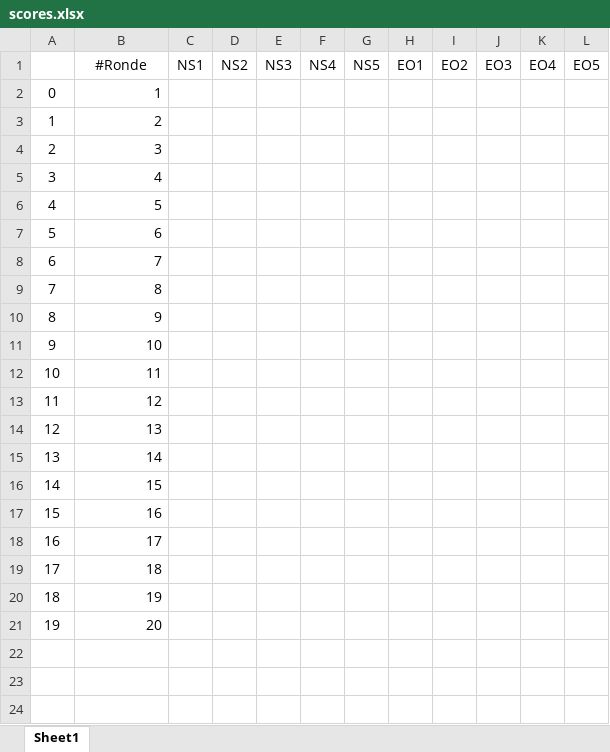
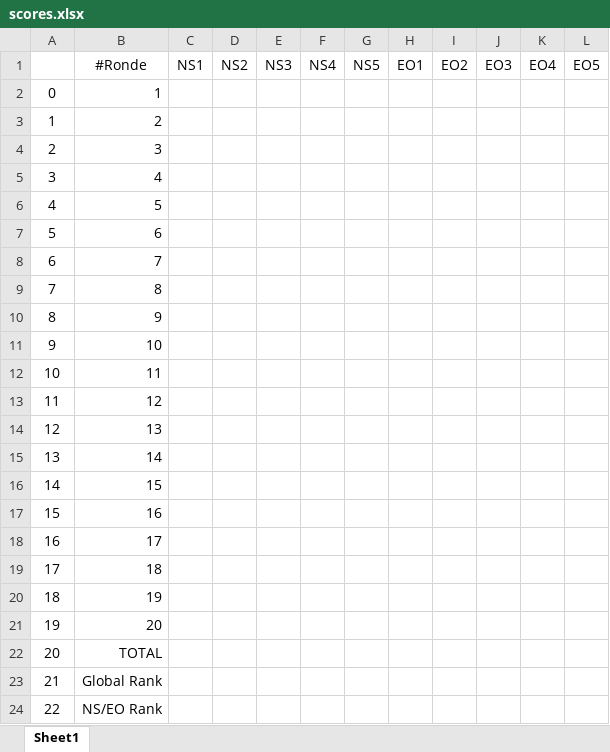
Before and after one commit to echec-et-math/belote-webserver, an Excel workbook: scores.xlsx, sheet Sheet1, drawn as a sheet; values as stored, in another font and other column widths than the file's, no borders; the diff names each change by its address in the sheet, - before the commit and + after, or states it on an @@ line.

```diff
--- a/scores.xlsx (sheet Sheet1)
+++ b/scores.xlsx (sheet Sheet1)
+row 22: 20 | TOTAL
+row 23: 21 | Global Rank
+row 24: 22 | NS/EO Rank
```
Also changed, not shown: 2 other files.
